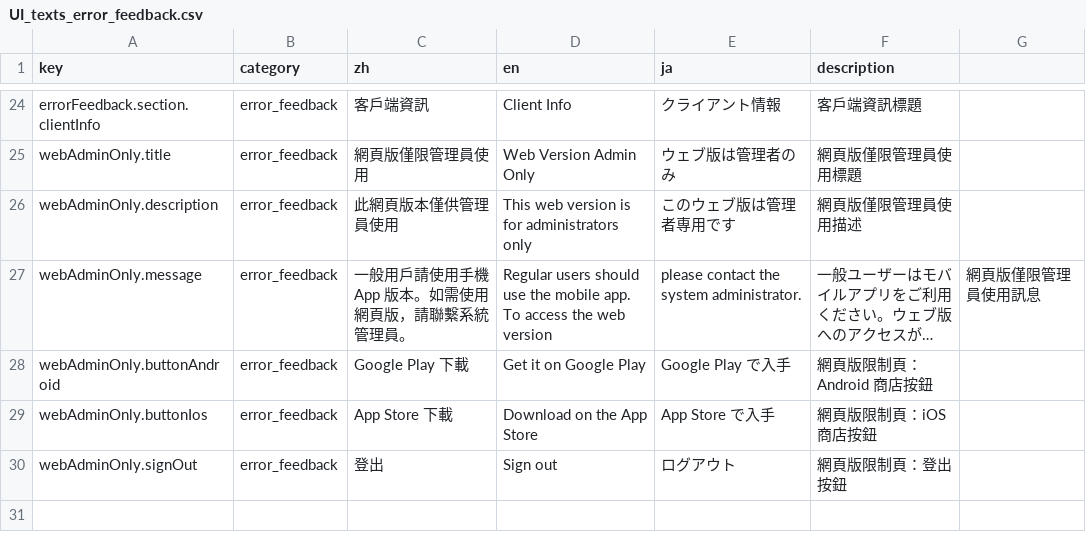
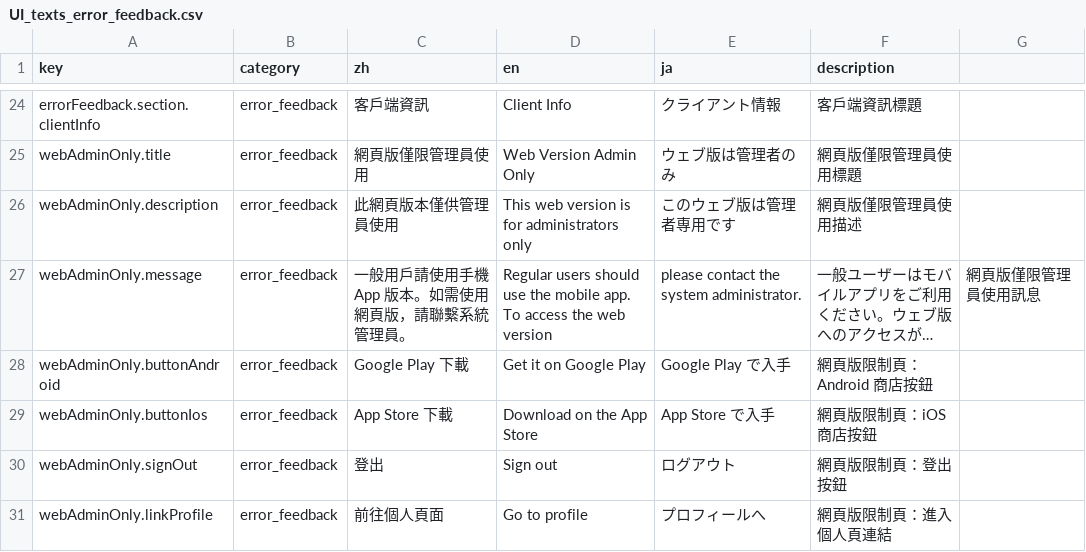
Before and after one commit to Aquilonis1991/chaos-registry, a CSV file: UI_texts_error_feedback.csv, drawn as a sheet; only a part is shown, gaps mark what is left out; long unchanged cells end in …; the diff names each change by its address in the sheet, - before the commit and + after, or states it on an @@ line.

Commit message:
fix(web): allow non-admin /profile; restriction page link + ui_texts

```diff
--- a/UI_texts_error_feedback.csv
+++ b/UI_texts_error_feedback.csv
+row 31: webAdminOnly.linkProfile | error_feedback | 前往個人頁面 | Go to profile | プロフィールへ | 網頁版限制頁：進入個人頁連結
```
Also changed, not shown: 3 other files.
